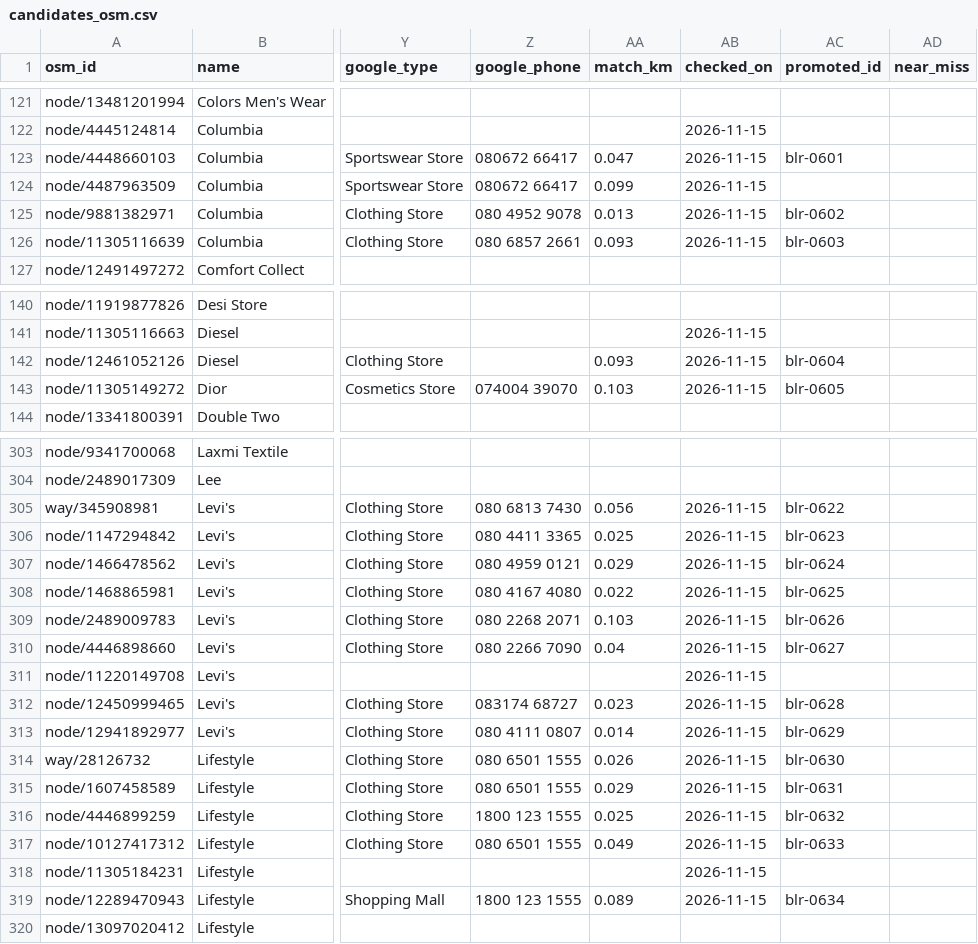
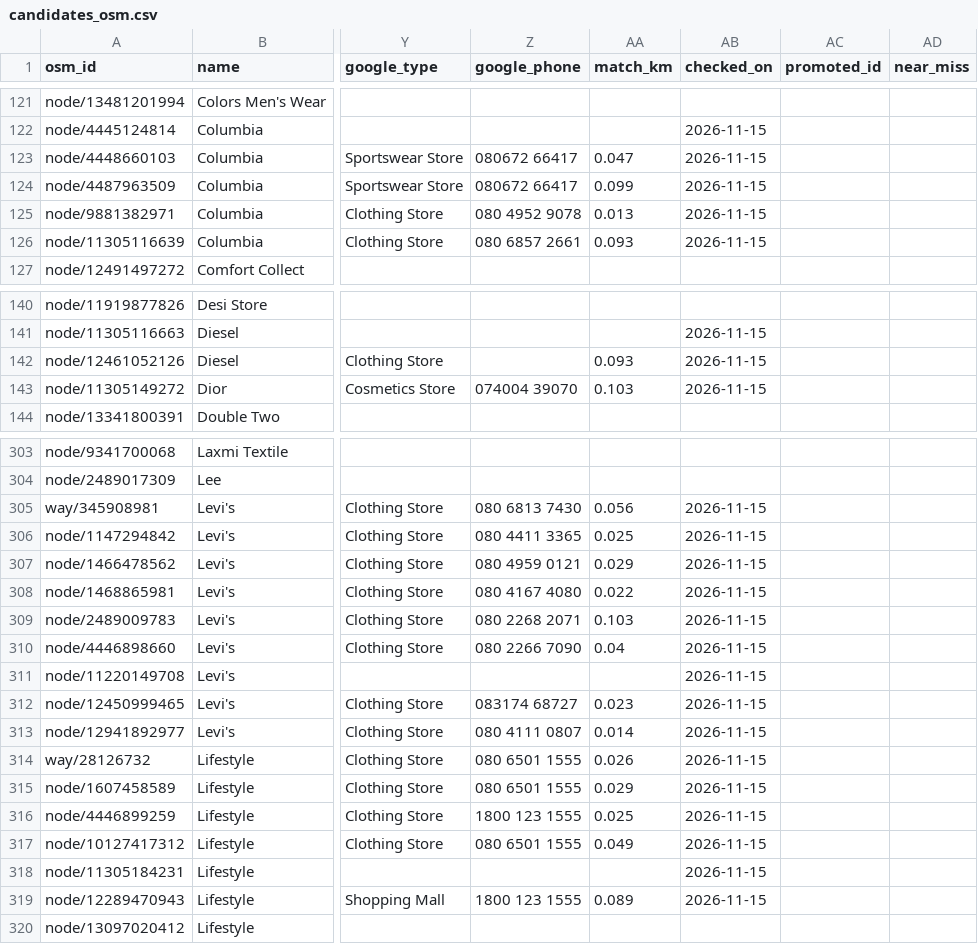
Before and after one commit to ashutosh-kulkarni-dev/FirstFind, a CSV file: data/import/candidates_osm.csv, drawn as a sheet; only a part is shown, gaps mark what is left out; the diff covers the shown part only; the diff names each change by its address in the sheet, - before the commit and + after, or states it on an @@ line.

Commit message:
Keep only the owner's stores, store review aliases, hide Prabhat Barcade, fix metro workflow
- stores.csv: remove the 58 OpenStreetMap stores added earlier (blr-0577..0634)
- daily job: no longer adds verified candidates unless ADD_VERIFIED_CANDIDATES=true
- manual 'prune' run deletes stores in the database that are not in stores.csv
- hidden_stores.csv switches off places that are not clothing stores
- imported reviews are stored under a random alias; real names are overwritten
- metro refresh commits to main instead of opening a PR (which Actions may not do)

```diff
--- a/data/import/candidates_osm.csv
+++ b/data/import/candidates_osm.csv
-AC123 (promoted_id): blr-0601
+AC123 (promoted_id): (empty)
-AC125 (promoted_id): blr-0602
+AC125 (promoted_id): (empty)
-AC126 (promoted_id): blr-0603
+AC126 (promoted_id): (empty)
-AC142 (promoted_id): blr-0604
+AC142 (promoted_id): (empty)
-AC143 (promoted_id): blr-0605
+AC143 (promoted_id): (empty)
-AC305 (promoted_id): blr-0622
+AC305 (promoted_id): (empty)
-AC306 (promoted_id): blr-0623
+AC306 (promoted_id): (empty)
-AC307 (promoted_id): blr-0624
+AC307 (promoted_id): (empty)
-AC308 (promoted_id): blr-0625
+AC308 (promoted_id): (empty)
-AC309 (promoted_id): blr-0626
+AC309 (promoted_id): (empty)
-AC310 (promoted_id): blr-0627
+AC310 (promoted_id): (empty)
-AC312 (promoted_id): blr-0628
+AC312 (promoted_id): (empty)
-AC313 (promoted_id): blr-0629
+AC313 (promoted_id): (empty)
-AC314 (promoted_id): blr-0630
+AC314 (promoted_id): (empty)
-AC315 (promoted_id): blr-0631
+AC315 (promoted_id): (empty)
-AC316 (promoted_id): blr-0632
+AC316 (promoted_id): (empty)
-AC317 (promoted_id): blr-0633
+AC317 (promoted_id): (empty)
-AC319 (promoted_id): blr-0634
+AC319 (promoted_id): (empty)
```
Also changed, not shown: 40 edited cells elsewhere in this file, 10 other files.
